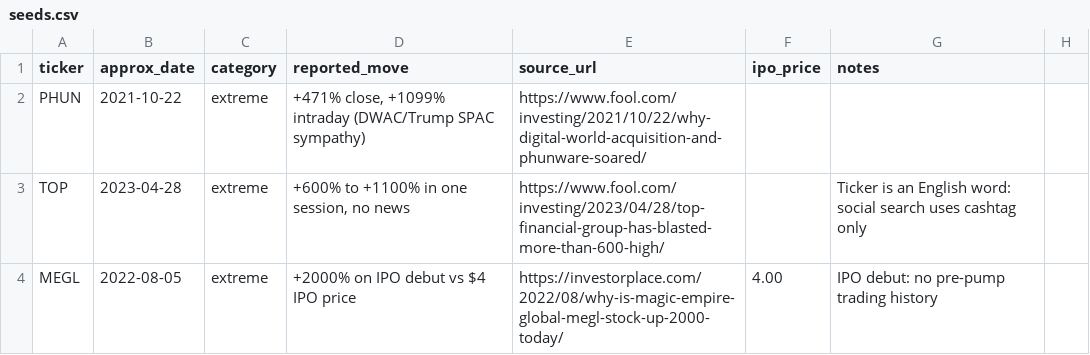
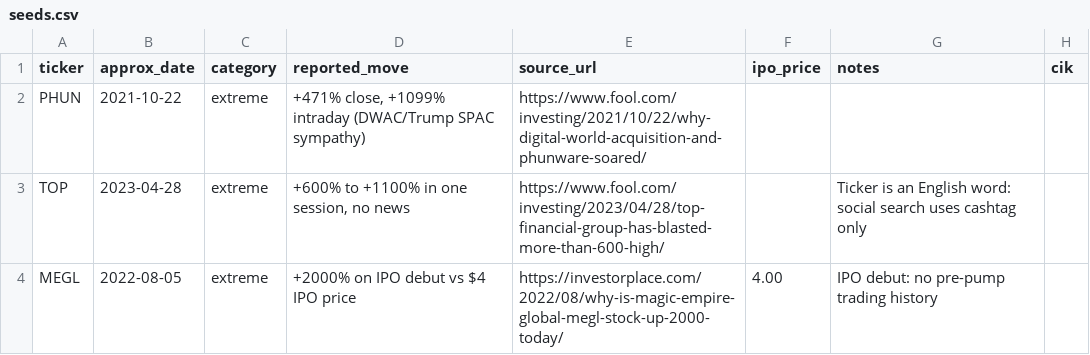
Before and after one commit to Shaunwolf/Piptrack, a CSV file: pump_research/seeds.csv, drawn as a sheet; only a part is shown; the diff names each change by its address in the sheet, - before the commit and + after, or states it on an @@ line.

```diff
--- a/pump_research/seeds.csv
+++ b/pump_research/seeds.csv
-H1: (empty)
+H1: cik
```
Also changed, not shown: 14 other files.
